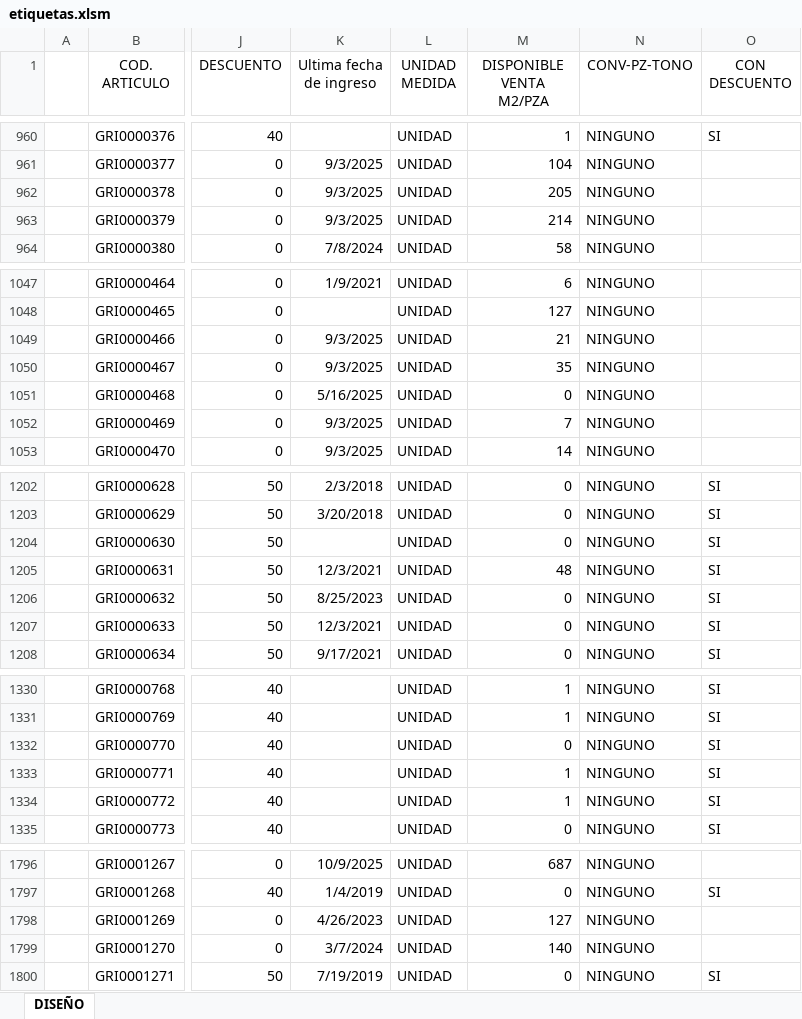
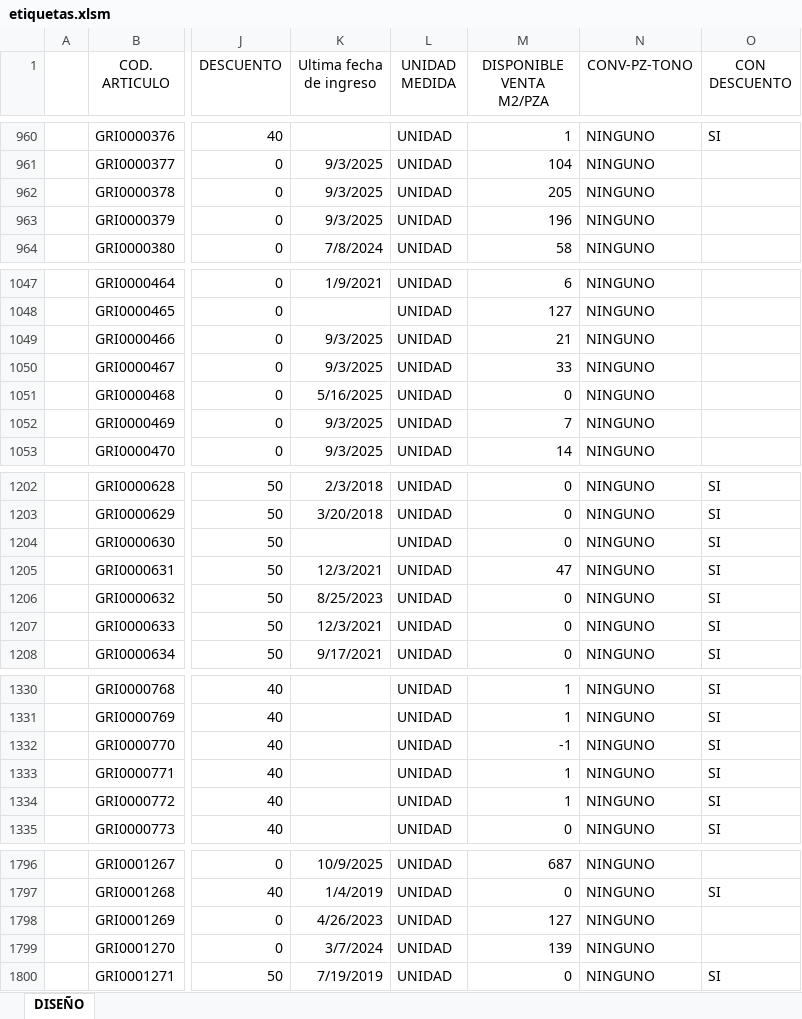
Before and after one commit to Rouchard/tumpar-etiquetas, an Excel workbook: etiquetas.xlsm, sheet DISEÑO, drawn as a sheet; only a part is shown, gaps mark what is left out; values as stored, in another font and other column widths than the file's, no borders; charts and pictures and table styles not drawn; the diff covers the shown part only; the diff names each change by its address in the sheet, - before the commit and + after, or states it on an @@ line.

```diff
--- a/etiquetas.xlsm (sheet DISEÑO)
+++ b/etiquetas.xlsm (sheet DISEÑO)
-M963 (DISPONIBLE VENTA M2/PZA): 214
+M963 (DISPONIBLE VENTA M2/PZA): 196
-M1050 (DISPONIBLE VENTA M2/PZA): 35
+M1050 (DISPONIBLE VENTA M2/PZA): 33
-M1205 (DISPONIBLE VENTA M2/PZA): 48
+M1205 (DISPONIBLE VENTA M2/PZA): 47
-M1332 (DISPONIBLE VENTA M2/PZA): 0
+M1332 (DISPONIBLE VENTA M2/PZA): -1
-M1799 (DISPONIBLE VENTA M2/PZA): 140
+M1799 (DISPONIBLE VENTA M2/PZA): 139
```
Also changed, not shown: 46 edited cells elsewhere in this sheet, 2 other files.
